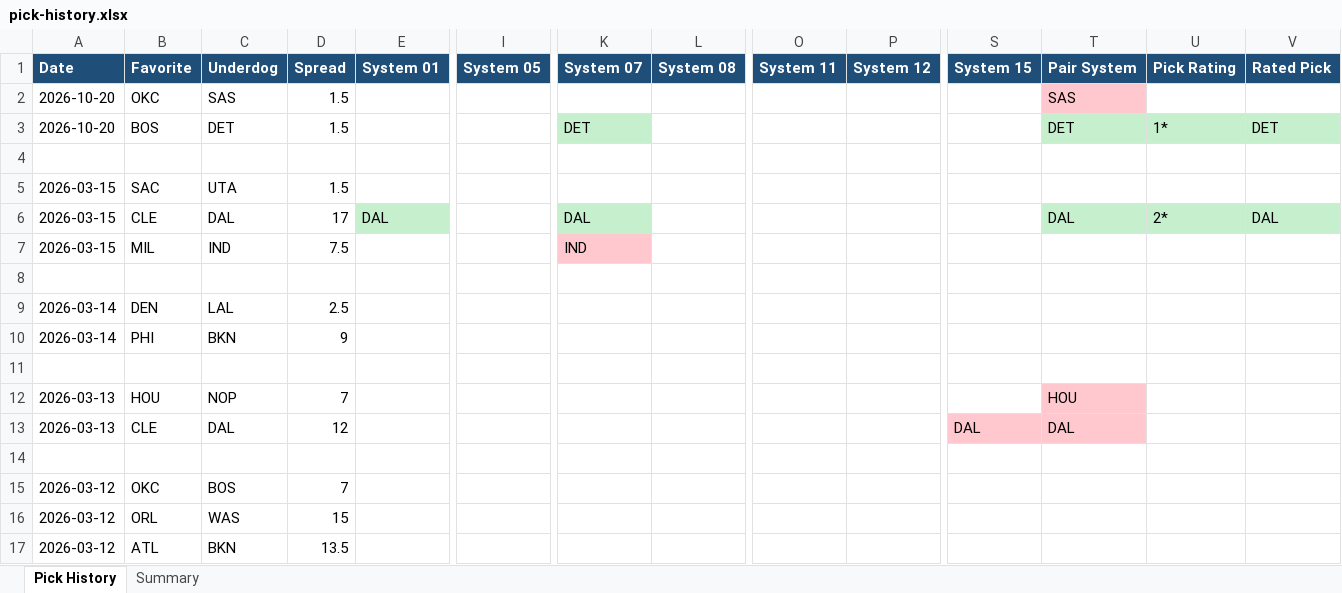
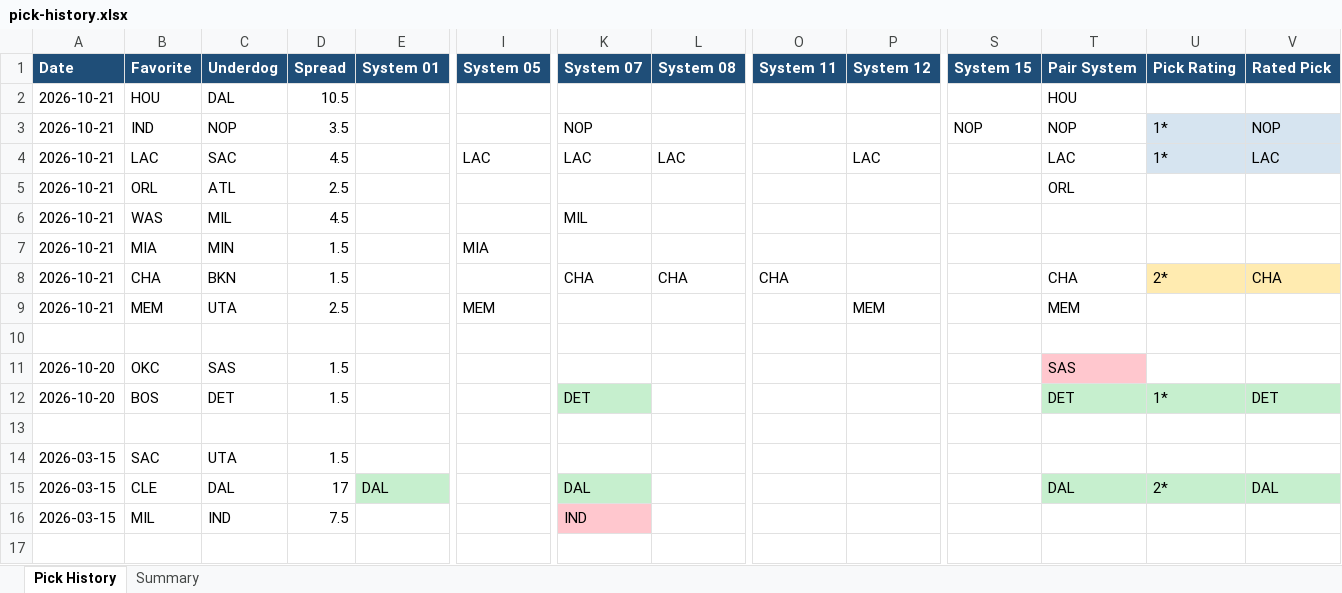
Before and after one commit to nbacomputerman-JimM/NBAModel, an Excel workbook: pick-history.xlsx, sheet Pick History, drawn as a sheet; only a part is shown, gaps mark what is left out; the shorter side is filled out with more unchanged rows; values as stored, in another font and other column widths than the file's, no borders; rows hold the shown columns only; the diff names each change by its address in the sheet, - before the commit and + after, or states it on an @@ line.

Commit message:
Update picks page 2026-10-21 09:58

```diff
--- a/pick-history.xlsx (sheet Pick History)
+++ b/pick-history.xlsx (sheet Pick History)
+row 2: 2026-10-21 | HOU | DAL | 10.5 |  |  |  |  |  |  |  | HOU
+row 3: 2026-10-21 | IND | NOP | 3.5 |  |  | NOP |  |  |  | NOP | NOP | 1* | NOP
+row 4: 2026-10-21 | LAC | SAC | 4.5 |  | LAC | LAC | LAC |  | LAC |  | LAC | 1* | LAC
+row 5: 2026-10-21 | ORL | ATL | 2.5 |  |  |  |  |  |  |  | ORL
+row 6: 2026-10-21 | WAS | MIL | 4.5 |  |  | MIL
+row 7: 2026-10-21 | MIA | MIN | 1.5 |  | MIA
+row 8: 2026-10-21 | CHA | BKN | 1.5 |  |  | CHA | CHA | CHA |  |  | CHA | 2* | CHA
+row 9: 2026-10-21 | MEM | UTA | 2.5 |  | MEM |  |  |  | MEM |  | MEM
+row 10: (empty)
```
Also changed, not shown: 2 other files.
